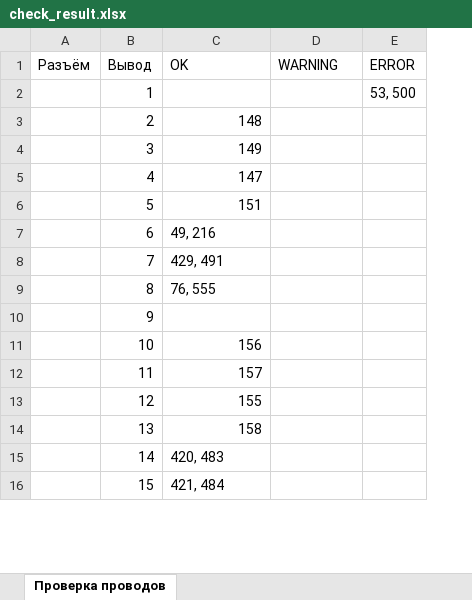
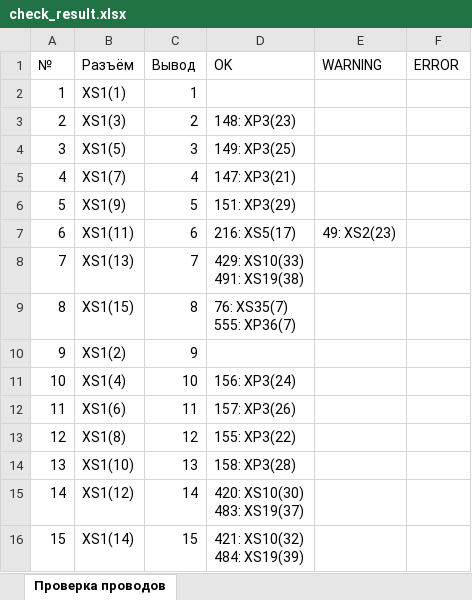
Before and after one commit to ivliev123/Wire-Tester, an Excel workbook: check_result.xlsx, sheet Проверка проводов, drawn as a sheet; only a part is shown; values as stored, in another font and other column widths than the file's, no cell formats; addresses are those after the commit; ↵ is a line break in a cell; the diff covers the shown part only; the diff names each change by its address in the sheet, - before the commit and + after, or states it on an @@ line.

```diff
--- a/check_result.xlsx (sheet Проверка проводов)
+++ b/check_result.xlsx (sheet Проверка проводов)
+column A (№), rows 2-16: 1 | 2 | 3 | 4 | 5 | 6 | 7 | 8 | 9 | 10 | 11 | 12 | 13 | 14 | 15
-B2 (Разъём): (empty)
+B2 (Разъём): XS1(1)
-F2 (ERROR): 53, 500
+F2 (ERROR): (empty)
-B3 (Разъём): (empty)
+B3 (Разъём): XS1(3)
-D3 (OK): 148
+D3 (OK): 148: XP3(23)
-B4 (Разъём): (empty)
+B4 (Разъём): XS1(5)
-D4 (OK): 149
+D4 (OK): 149: XP3(25)
-B5 (Разъём): (empty)
+B5 (Разъём): XS1(7)
-D5 (OK): 147
+D5 (OK): 147: XP3(21)
-B6 (Разъём): (empty)
+B6 (Разъём): XS1(9)
-D6 (OK): 151
+D6 (OK): 151: XP3(29)
-B7 (Разъём): (empty)
+B7 (Разъём): XS1(11)
-D7 (OK): 49, 216
+D7 (OK): 216: XS5(17)
-E7 (WARNING): (empty)
+E7 (WARNING): 49: XS2(23)
-B8 (Разъём): (empty)
+B8 (Разъём): XS1(13)
-D8 (OK): 429, 491
+D8 (OK): 429: XS10(33) ↵ 491: XS19(38)
-B9 (Разъём): (empty)
+B9 (Разъём): XS1(15)
-D9 (OK): 76, 555
+D9 (OK): 76: XS35(7) ↵ 555: XP36(7)
-B10 (Разъём): (empty)
+B10 (Разъём): XS1(2)
-B11 (Разъём): (empty)
+B11 (Разъём): XS1(4)
-D11 (OK): 156
+D11 (OK): 156: XP3(24)
-B12 (Разъём): (empty)
+B12 (Разъём): XS1(6)
-D12 (OK): 157
+D12 (OK): 157: XP3(26)
-B13 (Разъём): (empty)
+B13 (Разъём): XS1(8)
-D13 (OK): 155
+D13 (OK): 155: XP3(22)
-B14 (Разъём): (empty)
+B14 (Разъём): XS1(10)
-D14 (OK): 158
+D14 (OK): 158: XP3(28)
-B15 (Разъём): (empty)
+B15 (Разъём): XS1(12)
-D15 (OK): 420, 483
+D15 (OK): 420: XS10(30) ↵ 483: XS19(37)
-B16 (Разъём): (empty)
+B16 (Разъём): XS1(14)
-D16 (OK): 421, 484
+D16 (OK): 421: XS10(32) ↵ 484: XS19(39)
```
Also changed, not shown: 2 added rows and 1175 edited cells elsewhere in this sheet, cell formats, 8 other files.
